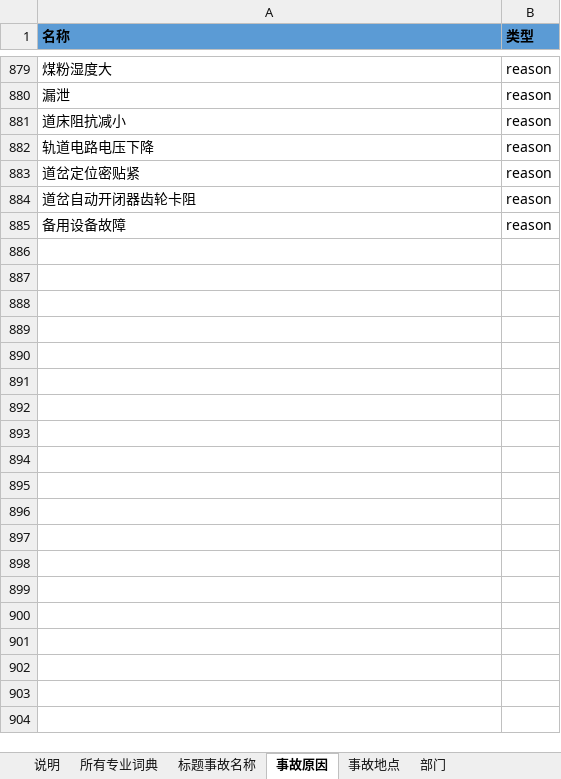
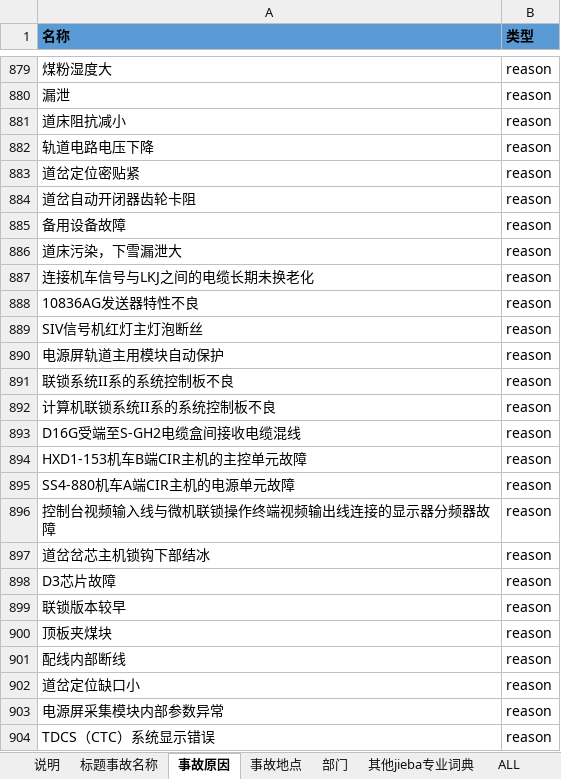
Before and after one commit to tokings/cars-corenlp, an Excel workbook: http-api/src/main/resources/专业字典整理.xlsx, sheet 事故原因, drawn as a sheet; only a part is shown, gaps mark what is left out; values as stored, in another font and other column widths than the file's, no borders; the diff covers the shown part only; the diff names each change by its address in the sheet, - before the commit and + after, or states it on an @@ line.

```diff
--- a/http-api/src/main/resources/专业字典整理.xlsx (sheet 事故原因)
+++ b/http-api/src/main/resources/专业字典整理.xlsx (sheet 事故原因)
-sheet tab: 所有专业词典
+sheet tab: ALL
+row 886: 道床污染，下雪漏泄大 | reason
+row 887: 连接机车信号与LKJ之间的电缆长期未换老化 | reason
+row 888: 10836AG发送器特性不良 | reason
+row 889: SIV信号机红灯主灯泡断丝 | reason
+row 890: 电源屏轨道主用模块自动保护 | reason
+row 891: 联锁系统II系的系统控制板不良 | reason
+row 892: 计算机联锁系统II系的系统控制板不良 | reason
+row 893: D16G受端至S-GH2电缆盒间接收电缆混线 | reason
+row 894: HXD1-153机车B端CIR主机的主控单元故障 | reason
+row 895: SS4-880机车A端CIR主机的电源单元故障 | reason
+row 896: 控制台视频输入线与微机联锁操作终端视频输出线连接的显示器分频器故障 | reason
+row 897: 道岔岔芯主机锁钩下部结冰 | reason
+row 898: D3芯片故障 | reason
+row 899: 联锁版本较早 | reason
+row 900: 顶板夹煤块 | reason
+row 901: 配线内部断线 | reason
+row 902: 道岔定位缺口小 | reason
+row 903: 电源屏采集模块内部参数异常 | reason
+row 904: TDCS（CTC）系统显示错误 | reason
```
Also changed, not shown: 45 added rows elsewhere in this sheet, sheet 部门, sheet 标题事故名称, sheet 事故地点, sheet 其他jieba专业词典, other sheet tabs.
